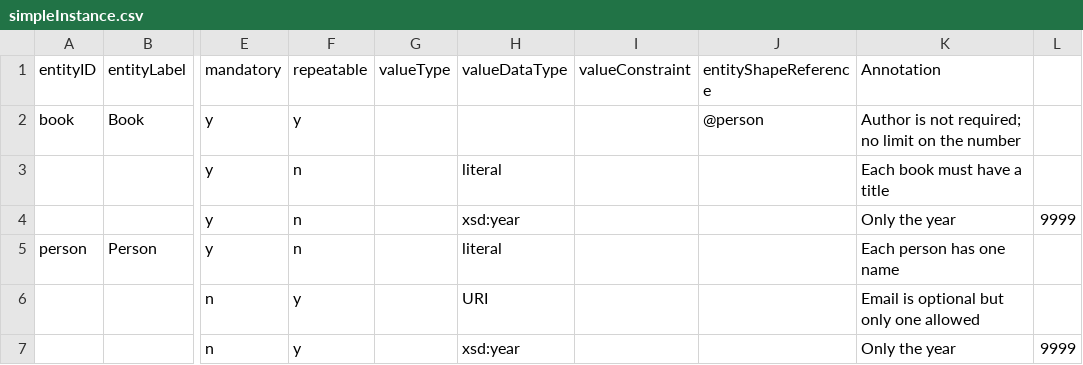
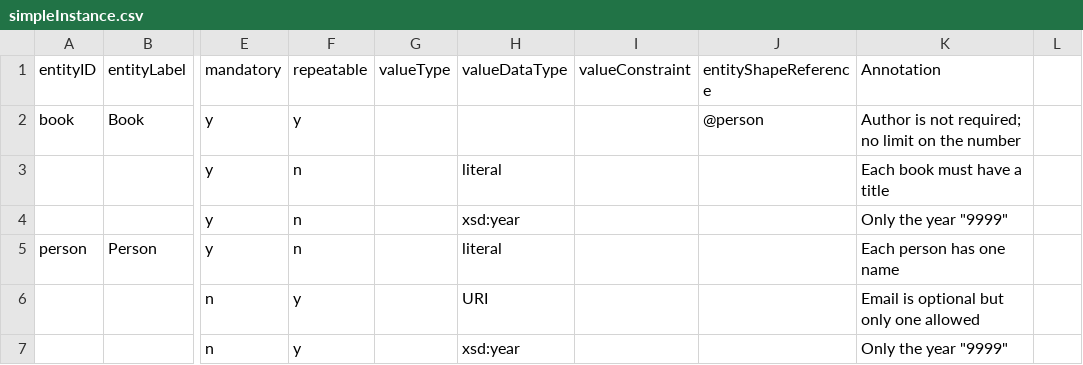
Before and after one commit to dcmi/dcap, a CSV file: prototypes/simple/simpleInstance.csv, drawn as a sheet; only a part is shown, gaps mark what is left out; the diff names each change by its address in the sheet, - before the commit and + after, or states it on an @@ line.

Commit message:
removed extra column added by openoffice

```diff
--- a/prototypes/simple/simpleInstance.csv
+++ b/prototypes/simple/simpleInstance.csv
-K4 (Annotation): Only the year
+K4 (Annotation): Only the year "9999"
-L4: 9999
+L4: (empty)
-K7 (Annotation): Only the year
+K7 (Annotation): Only the year "9999"
-L7: 9999
+L7: (empty)
```
